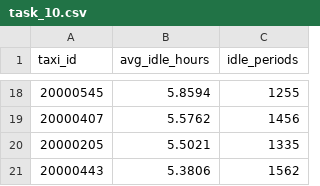
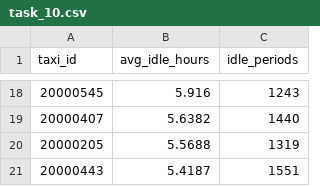
Before and after one commit to Nikunne/TDT4225-PortoTaxi, a CSV file: src/results/queries/task_10.csv, drawn as a sheet; only a part is shown, gaps mark what is left out; the diff covers the shown part only.

Commit message:
added speed limit outlier analysis to insertion and some other filters in SQL querieus

```diff
--- a/src/results/queries/task_10.csv
+++ b/src/results/queries/task_10.csv
@@ -18,4 +18,4 @@ taxi_id,avg_idle_hours,idle_periods
-20000545,5.8594,1255
-20000407,5.5762,1456
-20000205,5.5021,1335
-20000443,5.3806,1562
+20000545,5.916,1243
+20000407,5.6382,1440
+20000205,5.5688,1319
+20000443,5.4187,1551
```
Also changed, not shown: 2 added rows, 2 removed rows and 28 edited cells elsewhere in this file, 5 other files.
